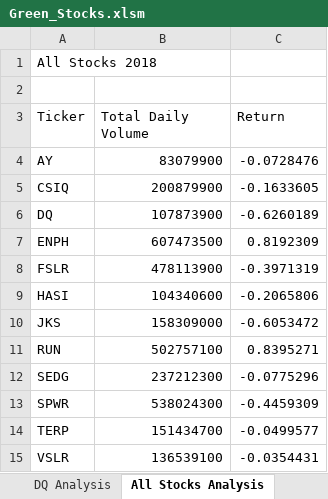
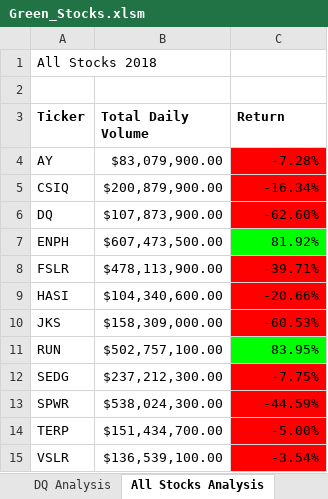
Before and after one commit to EricaLedezma/stock-analysis, an Excel workbook: Green_Stocks.xlsm, sheet All Stocks Analysis, drawn as a sheet; values as stored, in another font and other column widths than the file's, no borders; the diff names each change by its address in the sheet, - before the commit and + after, or states it on an @@ line.

Commit message:
Conditional Formatting

```diff
--- a/Green_Stocks.xlsm (sheet All Stocks Analysis)
+++ b/Green_Stocks.xlsm (sheet All Stocks Analysis)
-A3:C3 bold: off
+A3:C3 bold: on
-B4 (Total Daily Volume): 83079900
+B4 (Total Daily Volume): $83,079,900.00
-C4 (Return): -0.0728476
+C4 (Return): -7.28%
-C4:C6 fill: none
+C4:C6 fill: #FF0000
-B5 (Total Daily Volume): 200879900
+B5 (Total Daily Volume): $200,879,900.00
-C5 (Return): -0.1633605
+C5 (Return): -16.34%
-B6 (Total Daily Volume): 107873900
+B6 (Total Daily Volume): $107,873,900.00
-C6 (Return): -0.6260189
+C6 (Return): -62.60%
-B7 (Total Daily Volume): 607473500
+B7 (Total Daily Volume): $607,473,500.00
-C7 (Return): 0.8192309
+C7 (Return): 81.92%
-C7 fill: none
+C7 fill: #00FF00
-B8 (Total Daily Volume): 478113900
+B8 (Total Daily Volume): $478,113,900.00
-C8 (Return): -0.3971319
+C8 (Return): -39.71%
-C8:C10 fill: none
+C8:C10 fill: #FF0000
-B9 (Total Daily Volume): 104340600
+B9 (Total Daily Volume): $104,340,600.00
-C9 (Return): -0.2065806
+C9 (Return): -20.66%
-B10 (Total Daily Volume): 158309000
+B10 (Total Daily Volume): $158,309,000.00
-C10 (Return): -0.6053472
+C10 (Return): -60.53%
-B11 (Total Daily Volume): 502757100
+B11 (Total Daily Volume): $502,757,100.00
-C11 (Return): 0.8395271
+C11 (Return): 83.95%
-C11 fill: none
+C11 fill: #00FF00
-B12 (Total Daily Volume): 237212300
+B12 (Total Daily Volume): $237,212,300.00
-C12 (Return): -0.0775296
+C12 (Return): -7.75%
-C12:C15 fill: none
+C12:C15 fill: #FF0000
-B13 (Total Daily Volume): 538024300
+B13 (Total Daily Volume): $538,024,300.00
-C13 (Return): -0.4459309
+C13 (Return): -44.59%
-B14 (Total Daily Volume): 151434700
+B14 (Total Daily Volume): $151,434,700.00
-C14 (Return): -0.0499577
+C14 (Return): -5.00%
-B15 (Total Daily Volume): 136539100
+B15 (Total Daily Volume): $136,539,100.00
-C15 (Return): -0.0354431
+C15 (Return): -3.54%
```
